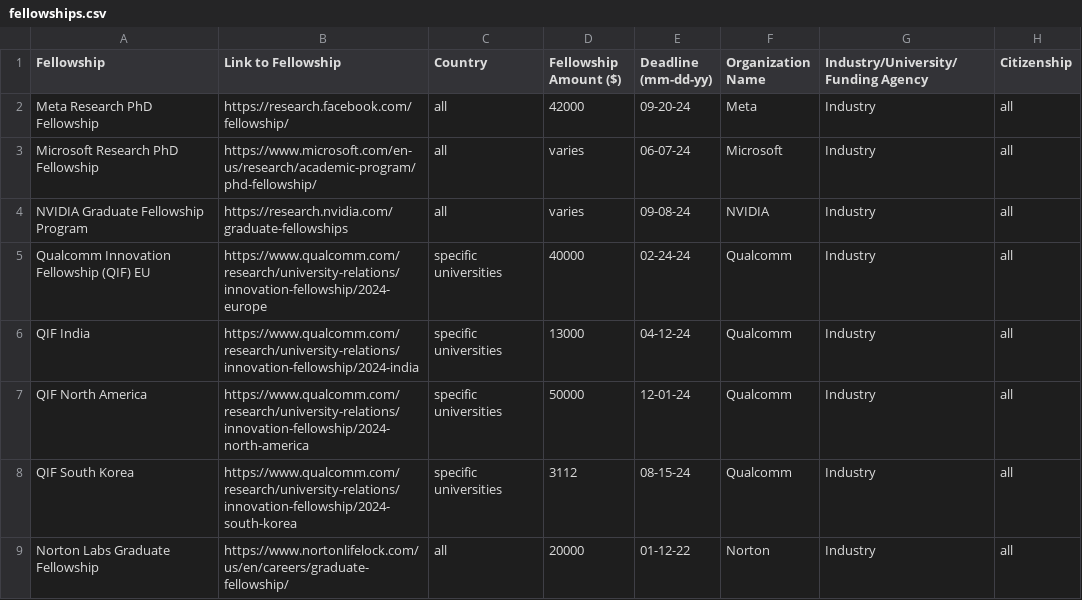
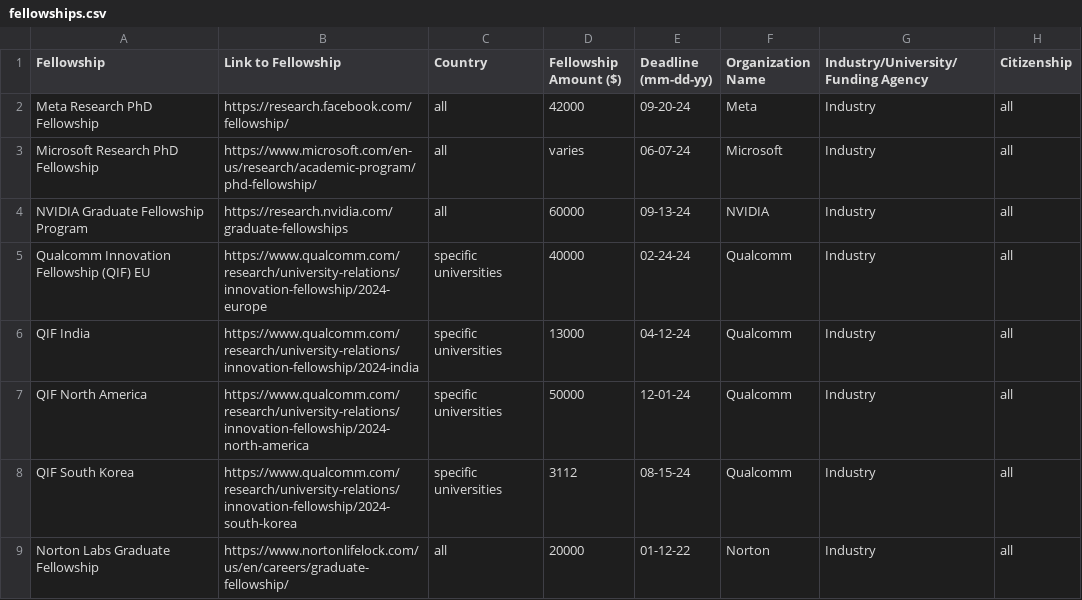
Before and after one commit to csphdfellowships/csphdfellowships, a CSV file: fellowships.csv, drawn as a sheet; only a part is shown.

Commit message:
Updated NVIDIA fellowship

```diff
--- a/fellowships.csv
+++ b/fellowships.csv
@@ -3,3 +3,3 @@ Fellowship, Link to Fellowship, Country, Fellowship Amount ($), Deadline (mm-dd-
 "Microsoft Research PhD Fellowship", https://www.microsoft.com/en-us/research/academic-program/phd-fellowship/, all, varies, 06-07-24, Microsoft, Industry, all
-"NVIDIA Graduate Fellowship Program", https://research.nvidia.com/graduate-fellowships, all, varies, 09-08-24, NVIDIA, Industry, all
+"NVIDIA Graduate Fellowship Program", https://research.nvidia.com/graduate-fellowships, all, 60000, 09-13-24, NVIDIA, Industry, all
 "Qualcomm Innovation Fellowship (QIF) EU", https://www.qualcomm.com/research/university-relations/innovation-fellowship/2024-europe, specific universities, 40000, 02-24-24, Qualcomm, Industry, all
```
